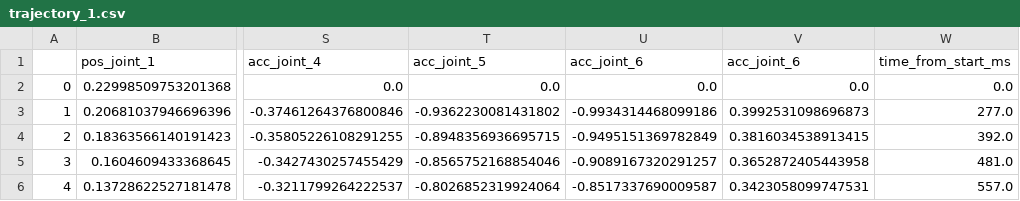
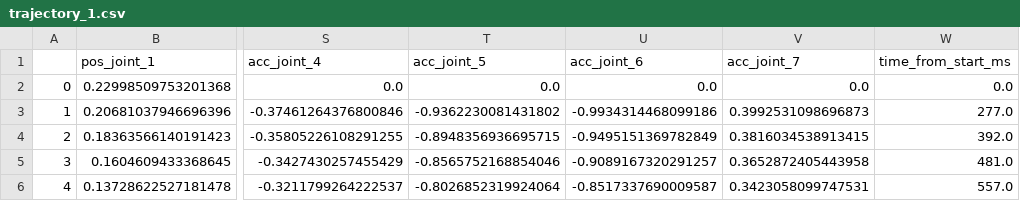
Before and after one commit to noobcode/FORCE-learning, a CSV file: Data/trajectory_1.csv, drawn as a sheet; only a part is shown, gaps mark what is left out; the diff names each change by its address in the sheet, - before the commit and + after, or states it on an @@ line.

```diff
--- a/Data/trajectory_1.csv
+++ b/Data/trajectory_1.csv
-V1: acc_joint_6
+V1: acc_joint_7
```
Also changed, not shown: 40 other files.
